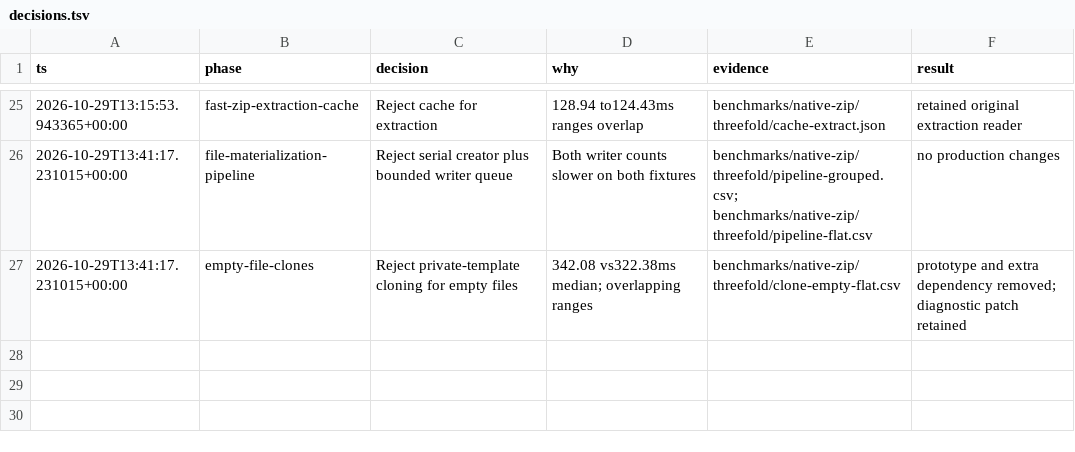
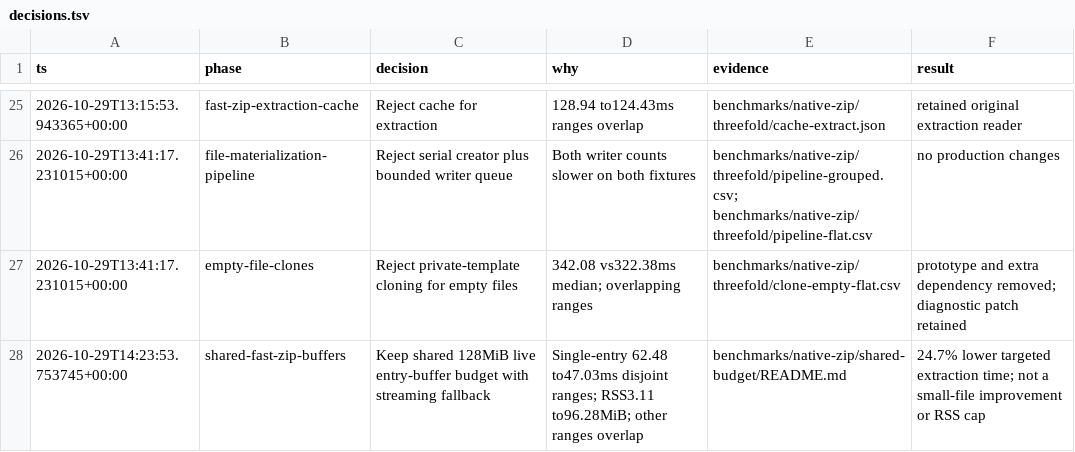
Before and after one commit to marlboro-red/zipper, a TSV file: benchmarks/v2/decisions.tsv, drawn as a sheet; only a part is shown, gaps mark what is left out.

Commit message:
perf: share native-fast ZIP buffer budget across workers

```diff
--- a/benchmarks/v2/decisions.tsv
+++ b/benchmarks/v2/decisions.tsv
@@ -27 +27,2 @@ ts	phase	decision	why	evidence	result
 2026-10-29T13:41:17.231015+00:00	empty-file-clones	Reject private-template cloning for empty files	342.08 vs322.38ms median; overlapping ranges	benchmarks/native-zip/threefold/clone-empty-flat.csv	prototype and extra dependency removed; diagnostic patch retained
+2026-10-29T14:23:53.753745+00:00	shared-fast-zip-buffers	Keep shared 128MiB live entry-buffer budget with streaming fallback	Single-entry 62.48 to47.03ms disjoint ranges; RSS3.11 to96.28MiB; other ranges overlap	benchmarks/native-zip/shared-budget/README.md	24.7% lower targeted extraction time; not a small-file improvement or RSS cap
```
Also changed, not shown: 10 other files.
